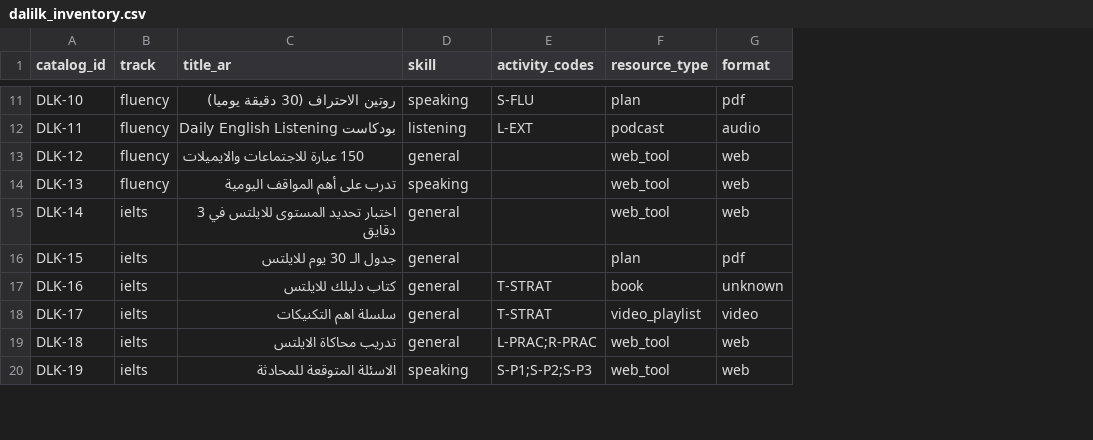
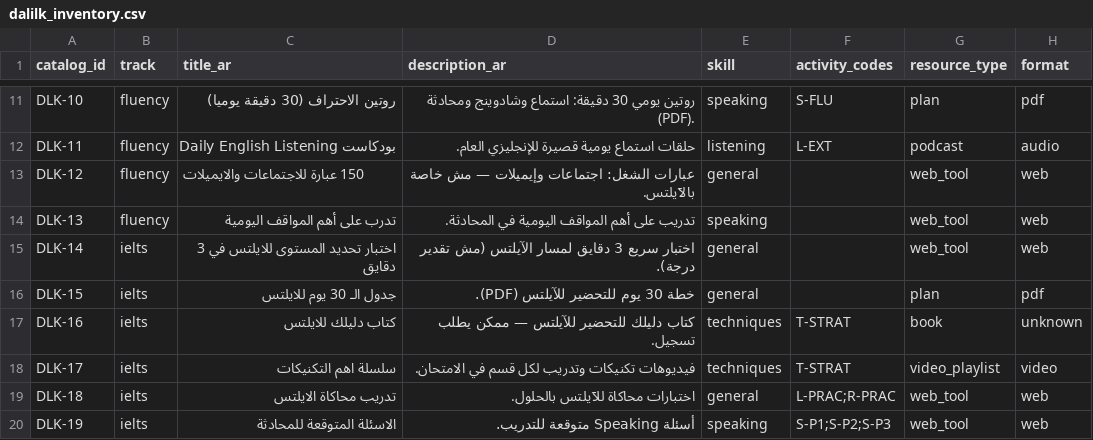
Before and after one commit to fady-mostafa-omar/ielts-pilot, a CSV file: content/catalog/dalilk_inventory.csv, drawn as a sheet; only a part is shown, gaps mark what is left out; addresses are those after the commit; the diff covers the shown part only; the diff names each change by its address in the sheet, - before the commit and + after, or states it on an @@ line.

```diff
--- a/content/catalog/dalilk_inventory.csv
+++ b/content/catalog/dalilk_inventory.csv
+column D (description_ar), rows 11-20: روتين يومي 30 دقيقة: استماع وشادوينج ومحادثة (PDF). | حلقات استماع يومية قصيرة للإنجليزي العام. | عبارات الشغل: اجتماعات وإيميلات — مش خاصة بالآيلتس. | تدريب على أهم المواقف اليومية في المحادثة. | اختبار سريع 3 دقايق لمسار الآيلتس (مش تقدير درجة). | خطة 30 يوم للتحضير للآيلتس (PDF). | كتاب دليلك للتحضير للآيلتس — ممكن يطلب تسجيل. | فيديوهات تكنيكات وتدريب لكل قسم في الامتحان. | اختبارات محاكاة للآيلتس بالحلول. | أسئلة Speaking متوقعة للتدريب.
-E17:E18 (skill): general
+E17:E18 (skill): techniques
```
Also changed, not shown: 2 added rows and 5 edited cells elsewhere in this file, 54 other files.
